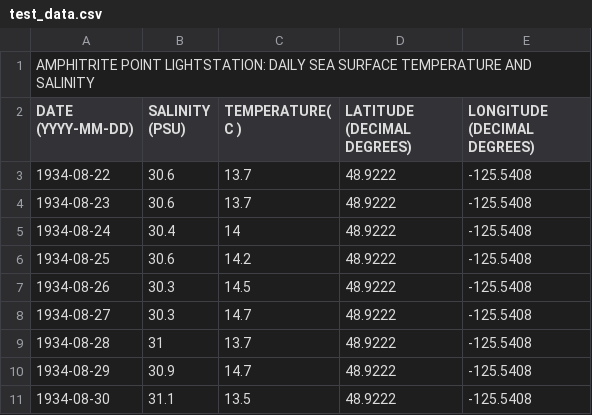
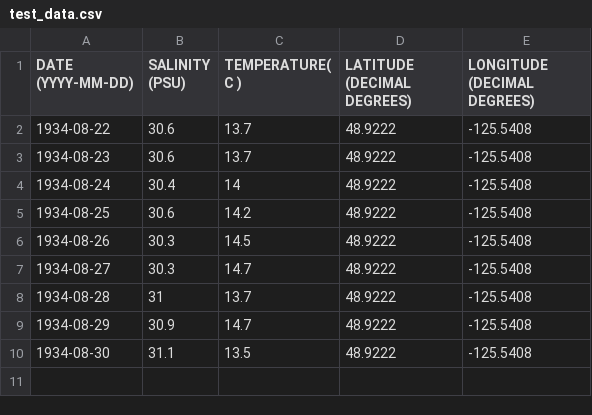
Before and after one commit to mkfair05/distributed_systems_project, a CSV file: react-docker-app/src/test_data.csv, drawn as a sheet.

Commit message:
preliminary table on webpage.

```diff
--- a/react-docker-app/src/test_data.csv
+++ b/react-docker-app/src/test_data.csv
@@ -1,2 +1 @@
-AMPHITRITE POINT LIGHTSTATION: DAILY SEA SURFACE TEMPERATURE AND SALINITY,,,,
 "DATE (YYYY-MM-DD)","SALINITY (PSU)","TEMPERATURE( C )","LATITUDE (DECIMAL DEGREES)","LONGITUDE (DECIMAL DEGREES)"
```
Also changed, not shown: 3 other files.
